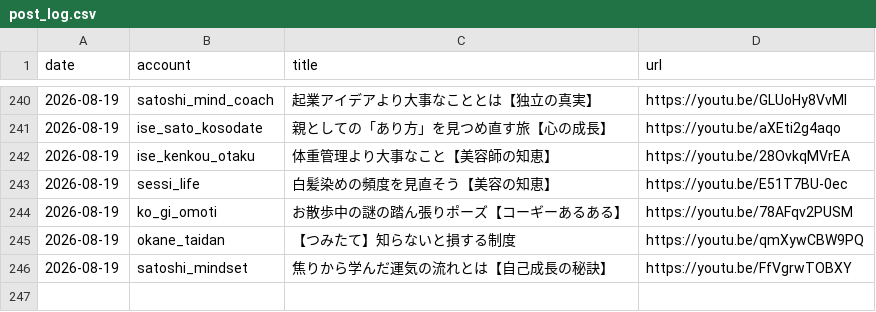
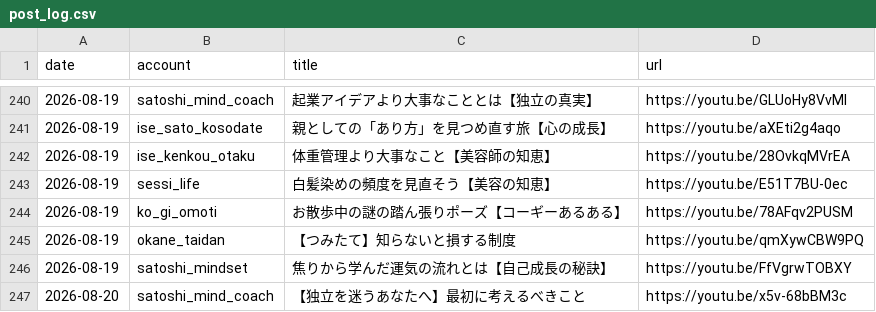
Before and after one commit to iseise0226/sns-automation, a CSV file: data/post_log.csv, drawn as a sheet; only a part is shown, gaps mark what is left out.

Commit message:
chore: WF6 topic progress - satoshi_mind_coach

```diff
--- a/data/post_log.csv
+++ b/data/post_log.csv
@@ -246 +246,2 @@ date,account,title,url
 2026-08-19,satoshi_mindset,"焦りから学んだ運気の流れとは【自己成長の秘訣】",https://youtu.be/FfVgrwTOBXY
+2026-08-20,satoshi_mind_coach,"【独立を迷うあなたへ】最初に考えるべきこと",https://youtu.be/x5v-68bBM3c
```
Also changed, not shown: 1 other file.
